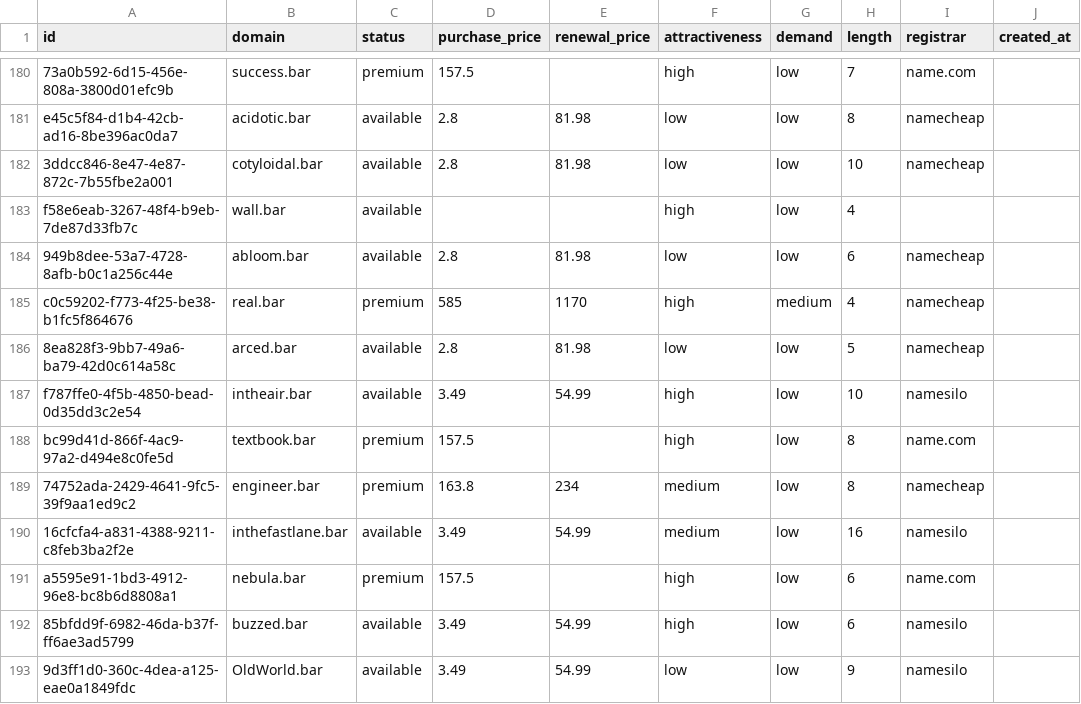
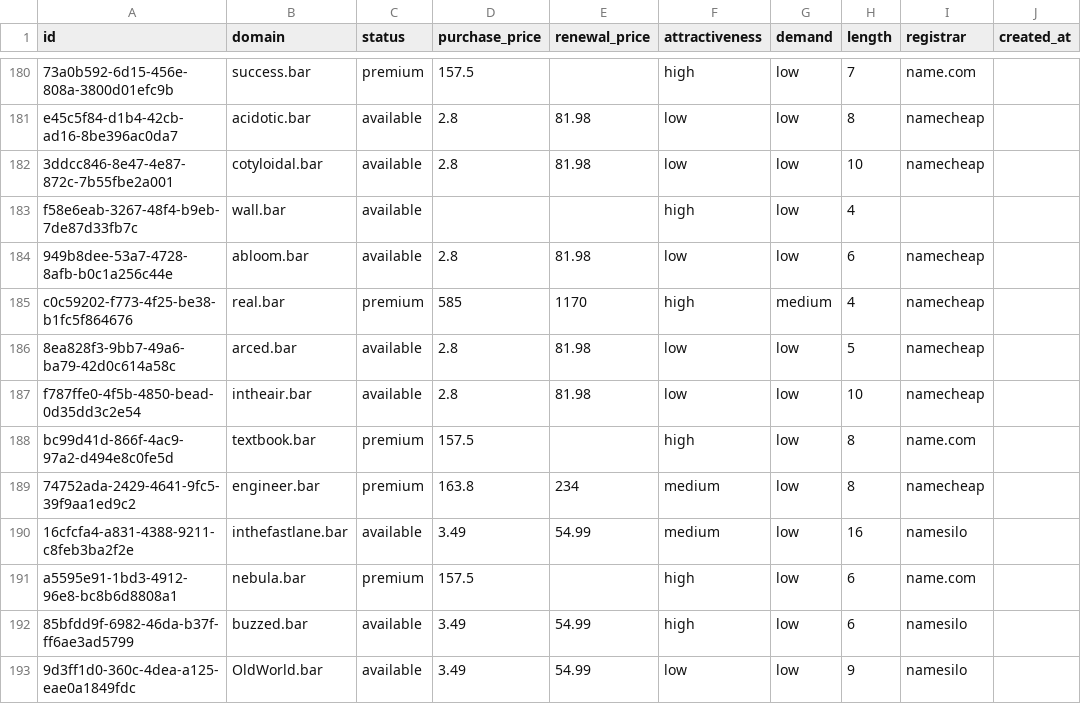
Before and after one commit to UniqueDomains/bar-oneword-domains, a CSV file: bar.csv, drawn as a sheet; only a part is shown, gaps mark what is left out; the diff names each change by its address in the sheet, - before the commit and + after, or states it on an @@ line.

Commit message:
Domains update

```diff
--- a/bar.csv
+++ b/bar.csv
-D187 (purchase_price): 3.49
+D187 (purchase_price): 2.8
-E187 (renewal_price): 54.99
+E187 (renewal_price): 81.98
-F187 (attractiveness): high
+F187 (attractiveness): low
-I187 (registrar): namesilo
+I187 (registrar): namecheap
```
Also changed, not shown: 4 other files.
